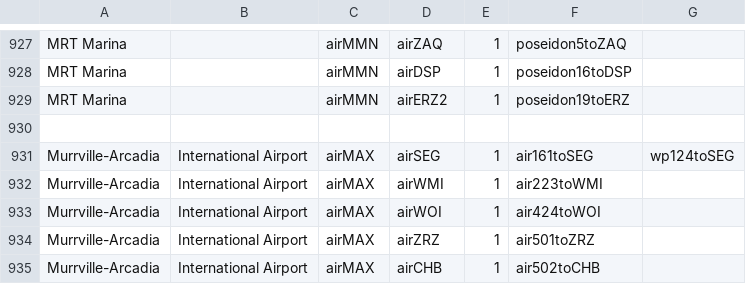
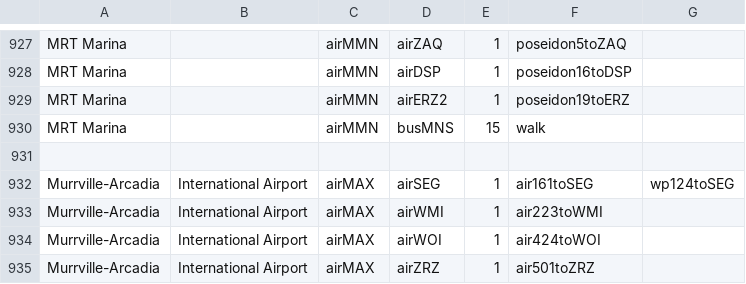
Before and after one commit to KittyCat11231/Feline-Holdings, a CSV file: src/intraroute/data/pathfinding/air.csv, drawn as a sheet; only a part is shown, gaps mark what is left out; the shorter side is filled out with more unchanged rows.

```diff
--- a/src/intraroute/data/pathfinding/air.csv
+++ b/src/intraroute/data/pathfinding/air.csv
@@ -929,2 +929,3 @@ MRT Marina,,airMMN,airDSP,1,poseidon16toDSP,
 MRT Marina,,airMMN,airERZ2,1,poseidon19toERZ,
+MRT Marina,,airMMN,busMNS,15,walk,
 ,,,,,,
```
Also changed, not shown: src/intraroute/data/pathfinding/bus.csv, src/intraroute/data/pathfinding/sail.csv, 7 other files.
